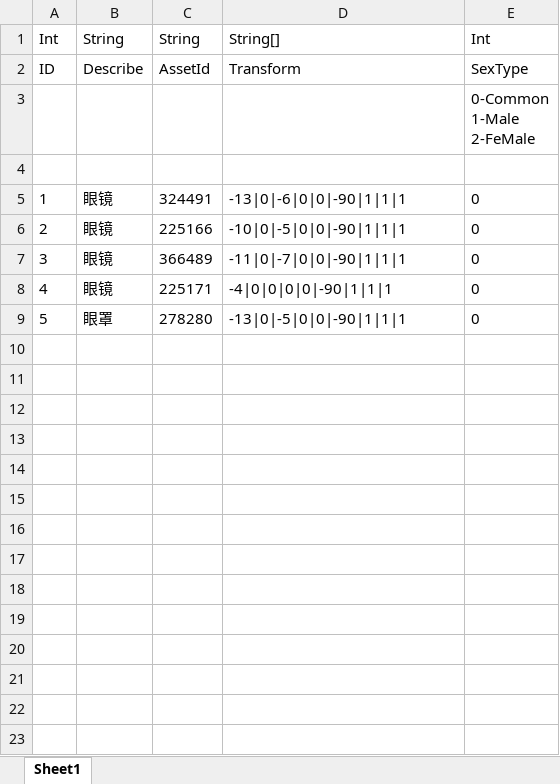
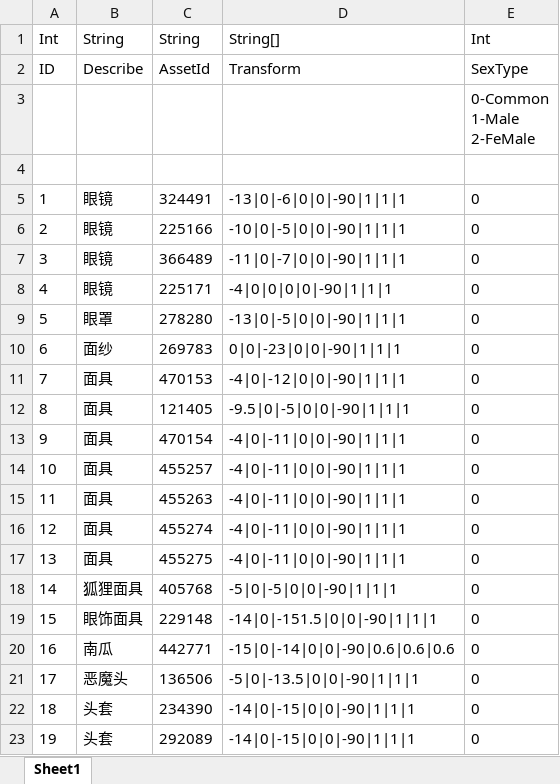
Before and after one commit to HKZUNITY/rp, an Excel workbook: rp/Excel/Facing_面饰.xlsx, sheet Sheet1, drawn as a sheet; values as stored, in another font and other column widths than the file's, no borders; the diff names each change by its address in the sheet, - before the commit and + after, or states it on an @@ line.

```diff
--- a/rp/Excel/Facing_面饰.xlsx (sheet Sheet1)
+++ b/rp/Excel/Facing_面饰.xlsx (sheet Sheet1)
+row 10: 6 | 面纱 | 269783 | 0|0|-23|0|0|-90|1|1|1 | 0
+row 11: 7 | 面具 | 470153 | -4|0|-12|0|0|-90|1|1|1 | 0
+row 12: 8 | 面具 | 121405 | -9.5|0|-5|0|0|-90|1|1|1 | 0
+row 13: 9 | 面具 | 470154 | -4|0|-11|0|0|-90|1|1|1 | 0
+row 14: 10 | 面具 | 455257 | -4|0|-11|0|0|-90|1|1|1 | 0
+row 15: 11 | 面具 | 455263 | -4|0|-11|0|0|-90|1|1|1 | 0
+row 16: 12 | 面具 | 455274 | -4|0|-11|0|0|-90|1|1|1 | 0
+row 17: 13 | 面具 | 455275 | -4|0|-11|0|0|-90|1|1|1 | 0
+row 18: 14 | 狐狸面具 | 405768 | -5|0|-5|0|0|-90|1|1|1 | 0
+row 19: 15 | 眼饰面具 | 229148 | -14|0|-151.5|0|0|-90|1|1|1 | 0
+row 20: 16 | 南瓜 | 442771 | -15|0|-14|0|0|-90|0.6|0.6|0.6 | 0
+row 21: 17 | 恶魔头 | 136506 | -5|0|-13.5|0|0|-90|1|1|1 | 0
+row 22: 18 | 头套 | 234390 | -14|0|-15|0|0|-90|1|1|1 | 0
+row 23: 19 | 头套 | 292089 | -14|0|-15|0|0|-90|1|1|1 | 0
```
Also changed, not shown: rp/Excel/Ear_耳朵.xlsx, rp/Excel/Hip_臀部.xlsx, 30 other files.
